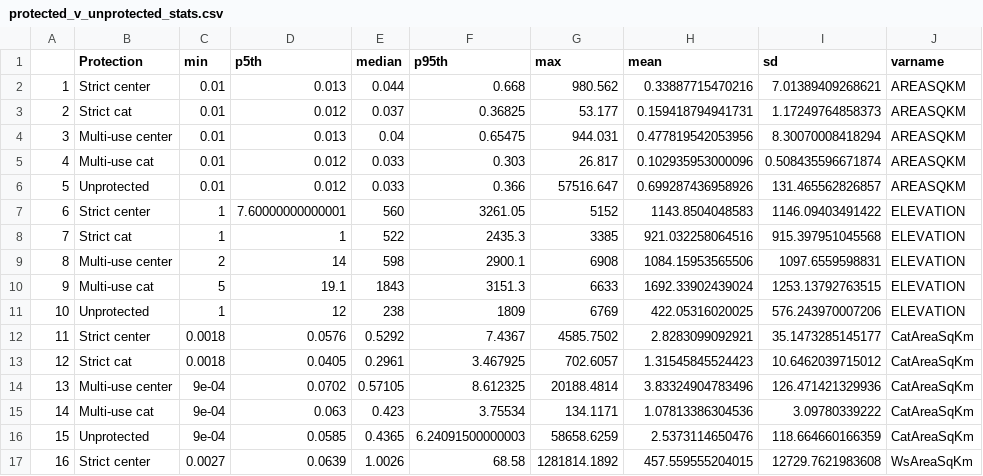
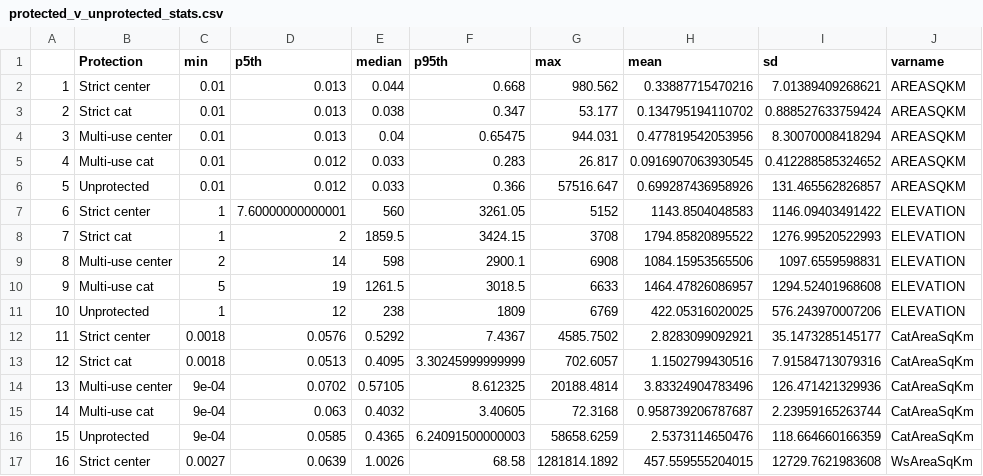
Before and after one commit to cont-limno/FreshwaterConservation, a CSV file: Data/protected_v_unprotected_stats.csv, drawn as a sheet; only a part is shown; the diff covers the shown part only.

Commit message:
uploading new nick data

```diff
--- a/Data/protected_v_unprotected_stats.csv
+++ b/Data/protected_v_unprotected_stats.csv
@@ -2,15 +2,15 @@
 "1","Strict center",0.01,0.013,0.044,0.668,980.562,0.33887715470216,7.01389409268621,"AREASQKM"
-"2","Strict cat",0.01,0.012,0.037,0.36825,53.177,0.159418794941731,1.17249764858373,"AREASQKM"
+"2","Strict cat",0.01,0.013,0.038,0.347,53.177,0.134795194110702,0.888527633759424,"AREASQKM"
 "3","Multi-use center",0.01,0.013,0.04,0.65475,944.031,0.477819542053956,8.30070008418294,"AREASQKM"
-"4","Multi-use cat",0.01,0.012,0.033,0.303,26.817,0.102935953000096,0.508435596671874,"AREASQKM"
+"4","Multi-use cat",0.01,0.012,0.033,0.283,26.817,0.0916907063930545,0.412288585324652,"AREASQKM"
 "5","Unprotected",0.01,0.012,0.033,0.366,57516.647,0.699287436958926,131.465562826857,"AREASQKM"
 "6","Strict center",1,7.60000000000001,560,3261.05,5152,1143.8504048583,1146.09403491422,"ELEVATION"
-"7","Strict cat",1,1,522,2435.3,3385,921.032258064516,915.397951045568,"ELEVATION"
+"7","Strict cat",1,2,1859.5,3424.15,3708,1794.85820895522,1276.99520522993,"ELEVATION"
 "8","Multi-use center",2,14,598,2900.1,6908,1084.15953565506,1097.6559598831,"ELEVATION"
-"9","Multi-use cat",5,19.1,1843,3151.3,6633,1692.33902439024,1253.13792763515,"ELEVATION"
+"9","Multi-use cat",5,19,1261.5,3018.5,6633,1464.47826086957,1294.52401968608,"ELEVATION"
 "10","Unprotected",1,12,238,1809,6769,422.05316020025,576.243970007206,"ELEVATION"
 "11","Strict center",0.0018,0.0576,0.5292,7.4367,4585.7502,2.8283099092921,35.1473285145177,"CatAreaSqKm"
-"12","Strict cat",0.0018,0.0405,0.2961,3.467925,702.6057,1.31545845524423,10.6462039715012,"CatAreaSqKm"
+"12","Strict cat",0.0018,0.0513,0.4095,3.30245999999999,702.6057,1.1502799430516,7.91584713079316,"CatAreaSqKm"
 "13","Multi-use center",9e-04,0.0702,0.57105,8.612325,20188.4814,3.83324904783496,126.471421329936,"CatAreaSqKm"
-"14","Multi-use cat",9e-04,0.063,0.423,3.75534,134.1171,1.07813386304536,3.09780339222,"CatAreaSqKm"
+"14","Multi-use cat",9e-04,0.063,0.4032,3.40605,72.3168,0.958739206787687,2.23959165263744,"CatAreaSqKm"
 "15","Unprotected",9e-04,0.0585,0.4365,6.24091500000003,58658.6259,2.5373114650476,118.664660166359,"CatAreaSqKm"
```
Also changed, not shown: 137 edited cells elsewhere in this file, 3 other files.
